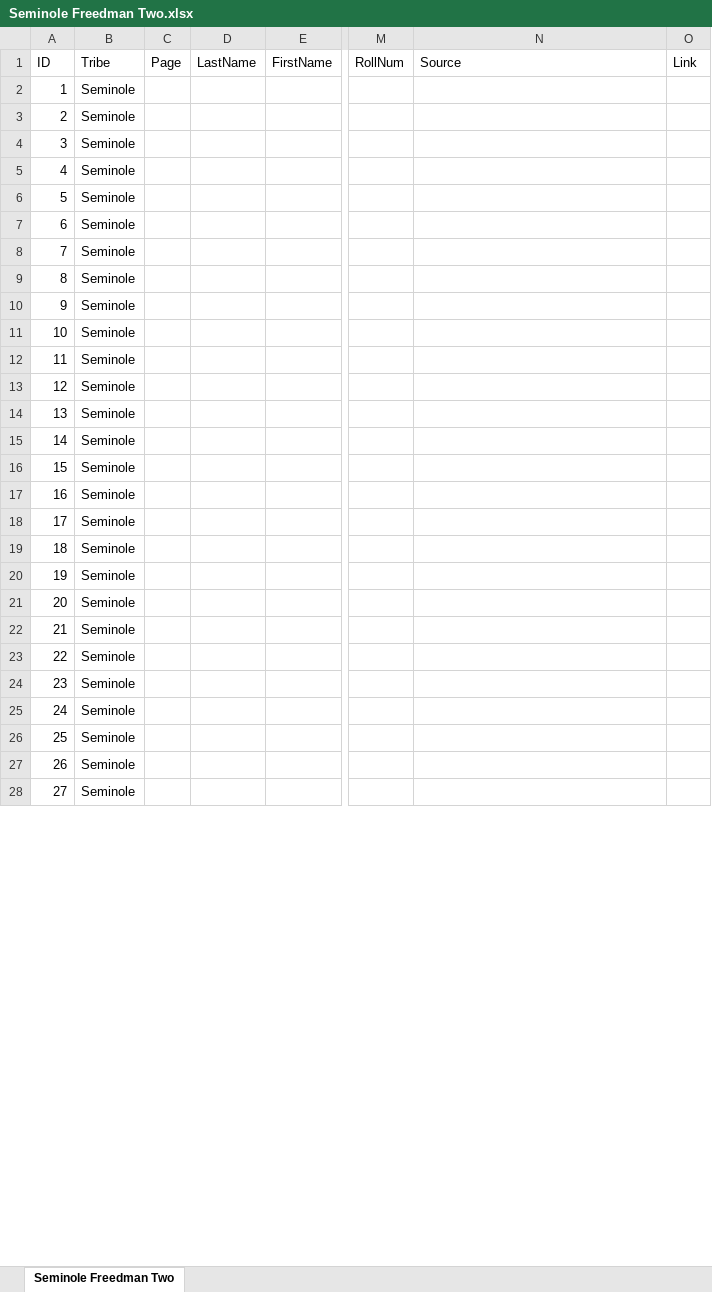
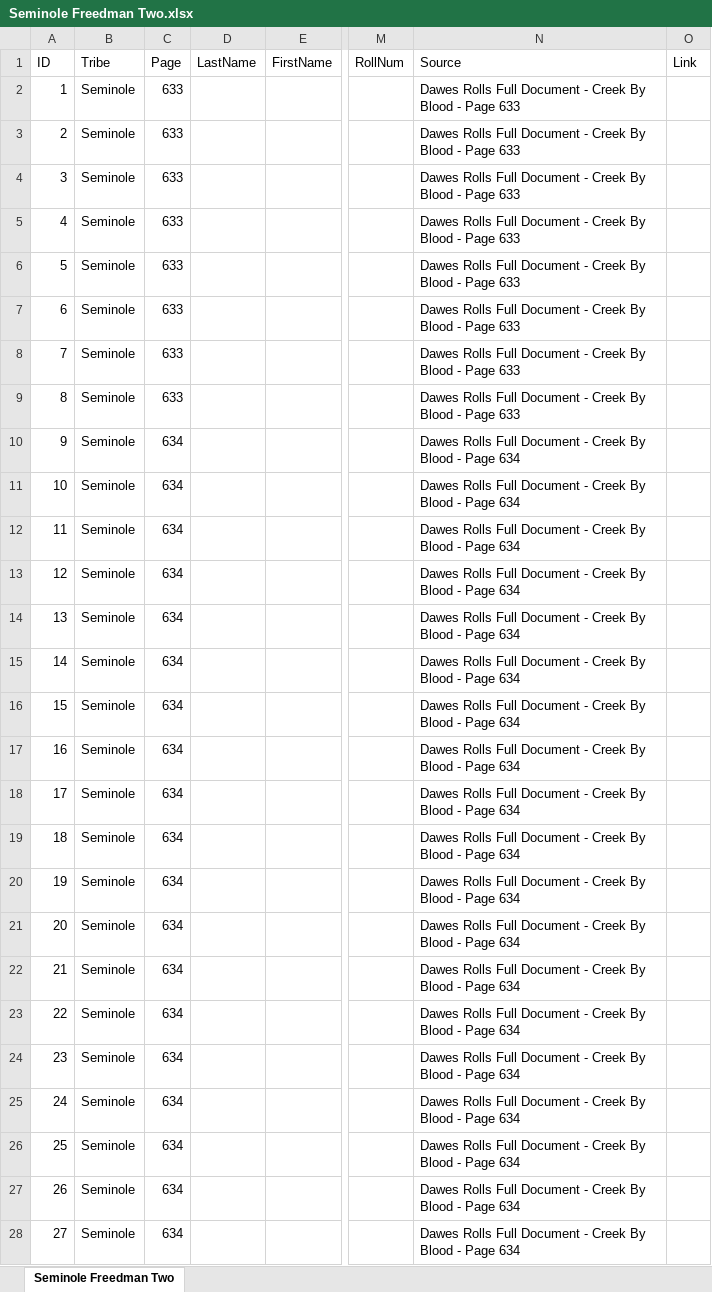
Before and after one commit to DeeRice/MySoftware, an Excel workbook: DawesRollsViewer/Dawes Rolls One Document/Seminole/Seminole Freedman Two.xlsx, sheet Seminole Freedman Two, drawn as a sheet; only a part is shown, gaps mark what is left out; values as stored, in another font and other column widths than the file's, no borders; the diff covers the shown part only; the diff names each change by its address in the sheet, - before the commit and + after, or states it on an @@ line.

Commit message:
added data to seminole freedman

```diff
--- a/DawesRollsViewer/Dawes Rolls One Document/Seminole/Seminole Freedman Two.xlsx (sheet Seminole Freedman Two)
+++ b/DawesRollsViewer/Dawes Rolls One Document/Seminole/Seminole Freedman Two.xlsx (sheet Seminole Freedman Two)
-C2:C9 (Page): (empty)
+C2:C9 (Page): 633
-N2:N9 (Source): (empty)
+N2:N9 (Source): Dawes Rolls Full Document - Creek By Blood - Page 633
-C10:C28 (Page): (empty)
+C10:C28 (Page): 634
-N10:N28 (Source): (empty)
+N10:N28 (Source): Dawes Rolls Full Document - Creek By Blood - Page 634
```
Also changed, not shown: 204 edited cells elsewhere in this sheet.
